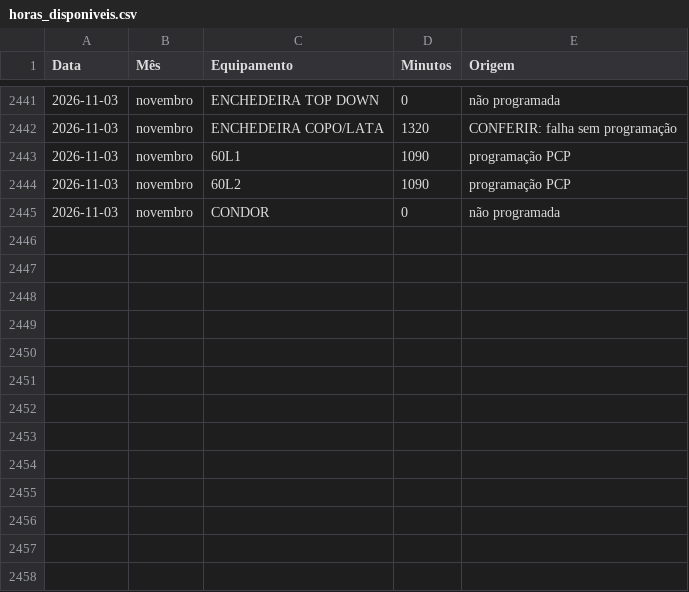
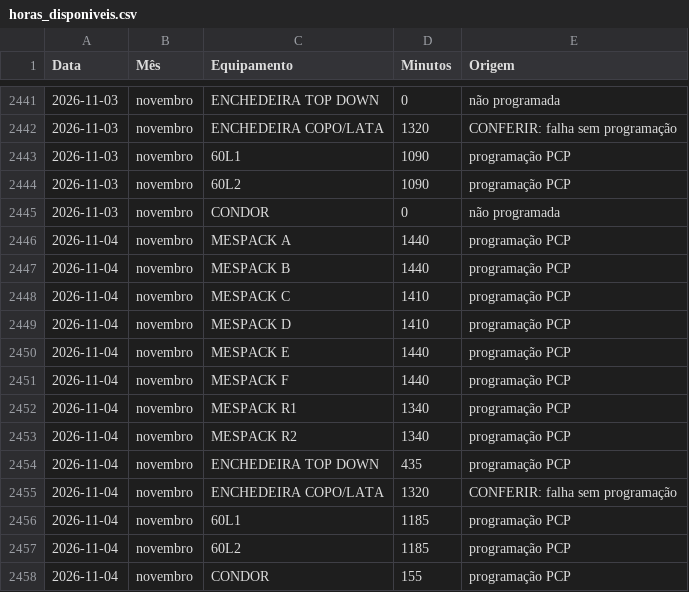
Before and after one commit to Geanfer10/Preventiva-Envasadoras, a CSV file: data/horas_disponiveis.csv, drawn as a sheet; only a part is shown, gaps mark what is left out; the diff names each change by its address in the sheet, - before the commit and + after, or states it on an @@ line.

```diff
--- a/data/horas_disponiveis.csv
+++ b/data/horas_disponiveis.csv
+row 2446: 2026-11-04 | novembro | MESPACK A | 1440 | programação PCP
+row 2447: 2026-11-04 | novembro | MESPACK B | 1440 | programação PCP
+row 2448: 2026-11-04 | novembro | MESPACK C | 1410 | programação PCP
+row 2449: 2026-11-04 | novembro | MESPACK D | 1410 | programação PCP
+row 2450: 2026-11-04 | novembro | MESPACK E | 1440 | programação PCP
+row 2451: 2026-11-04 | novembro | MESPACK F | 1440 | programação PCP
+row 2452: 2026-11-04 | novembro | MESPACK R1 | 1340 | programação PCP
+row 2453: 2026-11-04 | novembro | MESPACK R2 | 1340 | programação PCP
+row 2454: 2026-11-04 | novembro | ENCHEDEIRA TOP DOWN | 435 | programação PCP
+row 2455: 2026-11-04 | novembro | ENCHEDEIRA COPO/LATA | 1320 | CONFERIR: falha sem programação
+row 2456: 2026-11-04 | novembro | 60L1 | 1185 | programação PCP
+row 2457: 2026-11-04 | novembro | 60L2 | 1185 | programação PCP
+row 2458: 2026-11-04 | novembro | CONDOR | 155 | programação PCP
```
Also changed, not shown: 2 other files.
